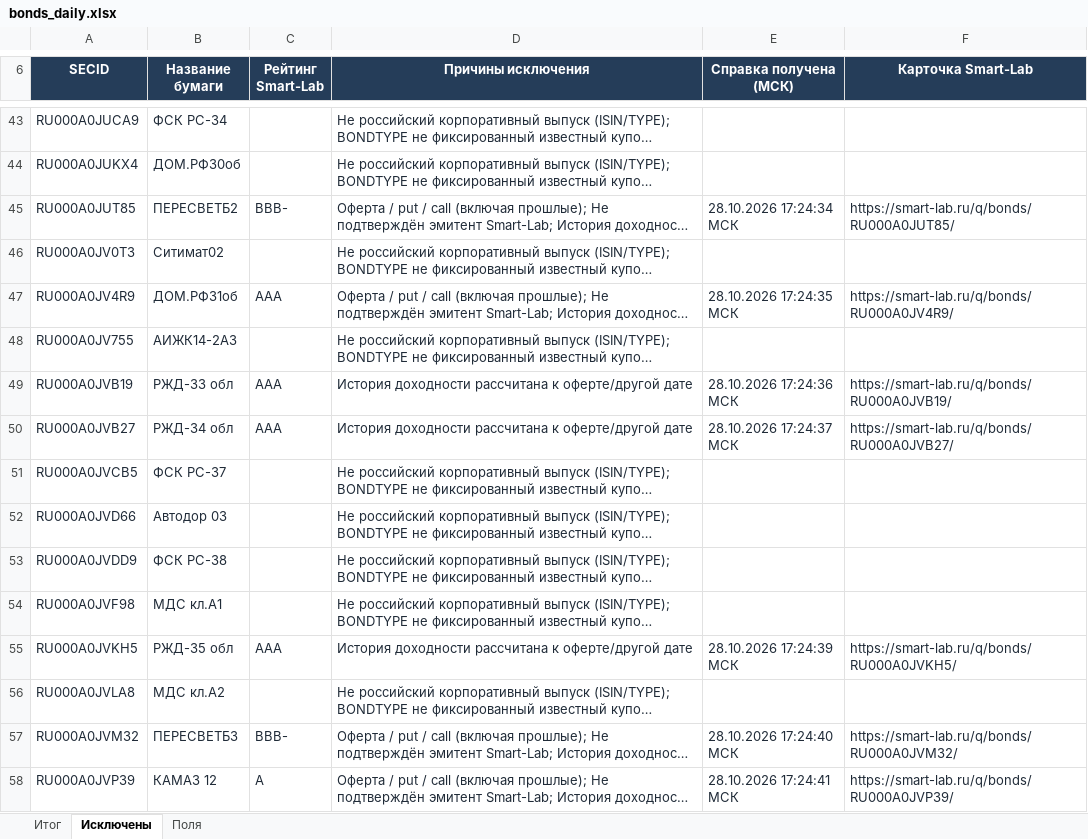
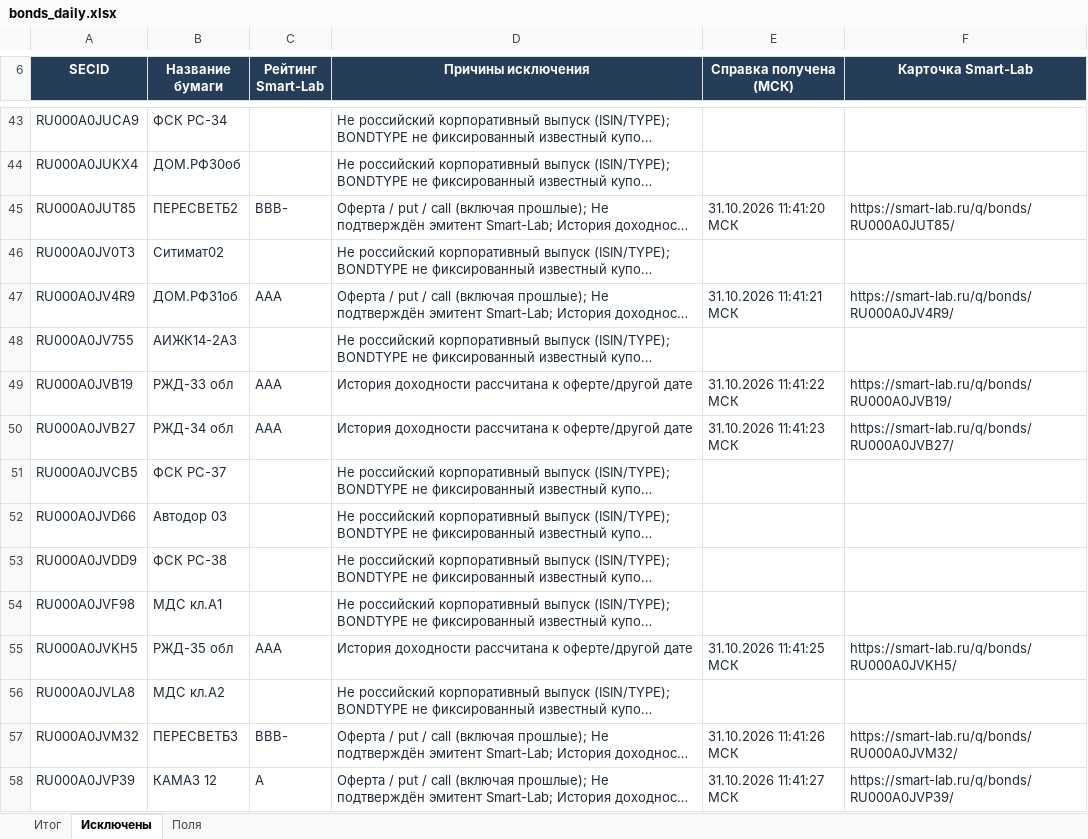
Before and after one commit to PypsenishAL/Bonds-screener, an Excel workbook: data/published/daily_data/daily/bonds_daily.xlsx, sheet Исключены, drawn as a sheet; only a part is shown, gaps mark what is left out; long unchanged cells end in …; values as stored, in another font and other column widths than the file's, no borders; table styles not drawn; the diff covers the shown part only; the diff names each change by its address in the sheet, - before the commit and + after, or states it on an @@ line.

```diff
--- a/data/published/daily_data/daily/bonds_daily.xlsx (sheet Исключены)
+++ b/data/published/daily_data/daily/bonds_daily.xlsx (sheet Исключены)
-E45 (Справка получена (МСК)): 28.10.2026 17:24:34 МСК
+E45 (Справка получена (МСК)): 31.10.2026 11:41:20 МСК
-E47 (Справка получена (МСК)): 28.10.2026 17:24:35 МСК
+E47 (Справка получена (МСК)): 31.10.2026 11:41:21 МСК
-E49 (Справка получена (МСК)): 28.10.2026 17:24:36 МСК
+E49 (Справка получена (МСК)): 31.10.2026 11:41:22 МСК
-E50 (Справка получена (МСК)): 28.10.2026 17:24:37 МСК
+E50 (Справка получена (МСК)): 31.10.2026 11:41:23 МСК
-E55 (Справка получена (МСК)): 28.10.2026 17:24:39 МСК
+E55 (Справка получена (МСК)): 31.10.2026 11:41:25 МСК
-E57 (Справка получена (МСК)): 28.10.2026 17:24:40 МСК
+E57 (Справка получена (МСК)): 31.10.2026 11:41:26 МСК
-E58 (Справка получена (МСК)): 28.10.2026 17:24:41 МСК
+E58 (Справка получена (МСК)): 31.10.2026 11:41:27 МСК
```
Also changed, not shown: 69 added rows, 34 removed rows and 791 edited cells elsewhere in this sheet, sheet Итог, sheet Поля, 18 other files.
